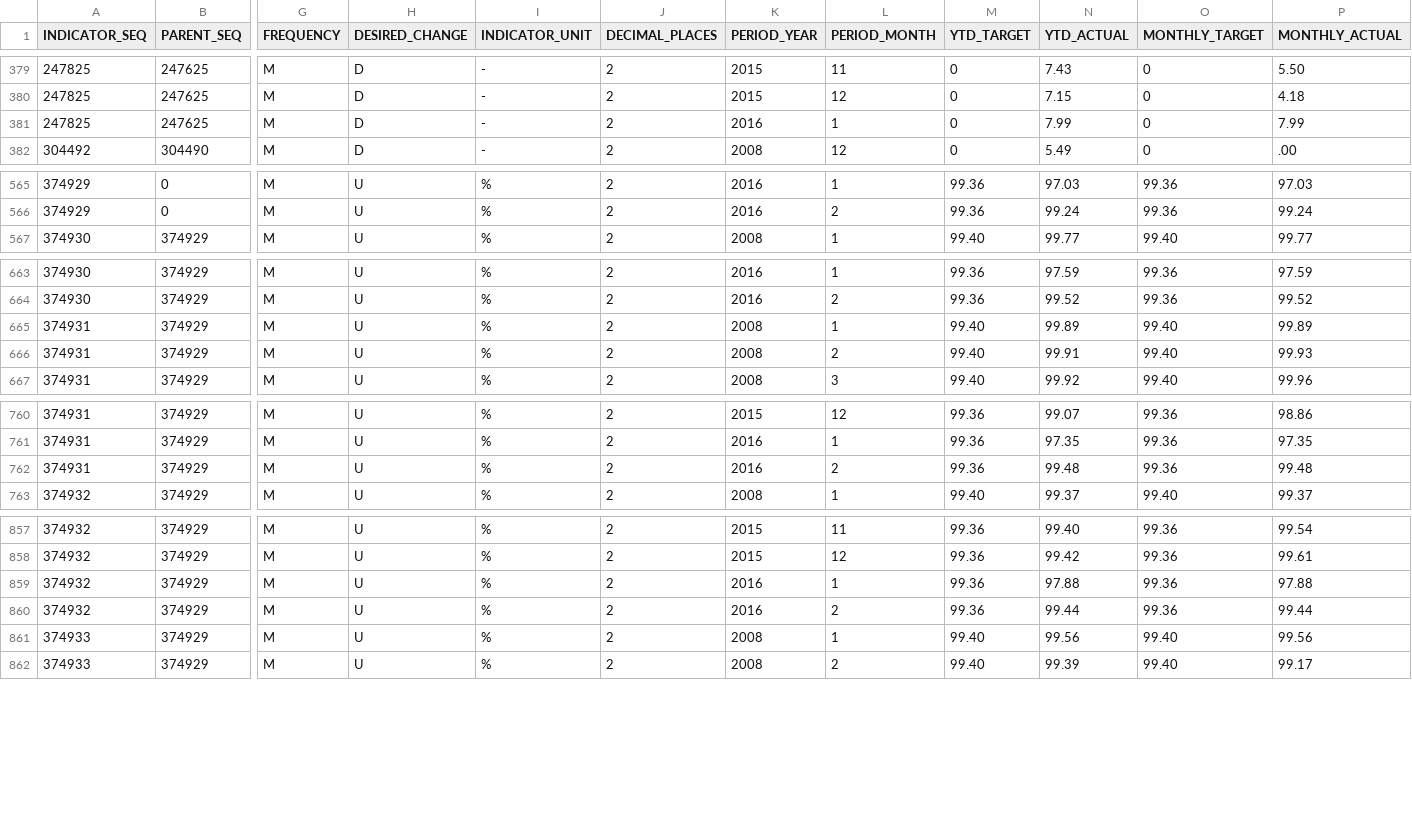
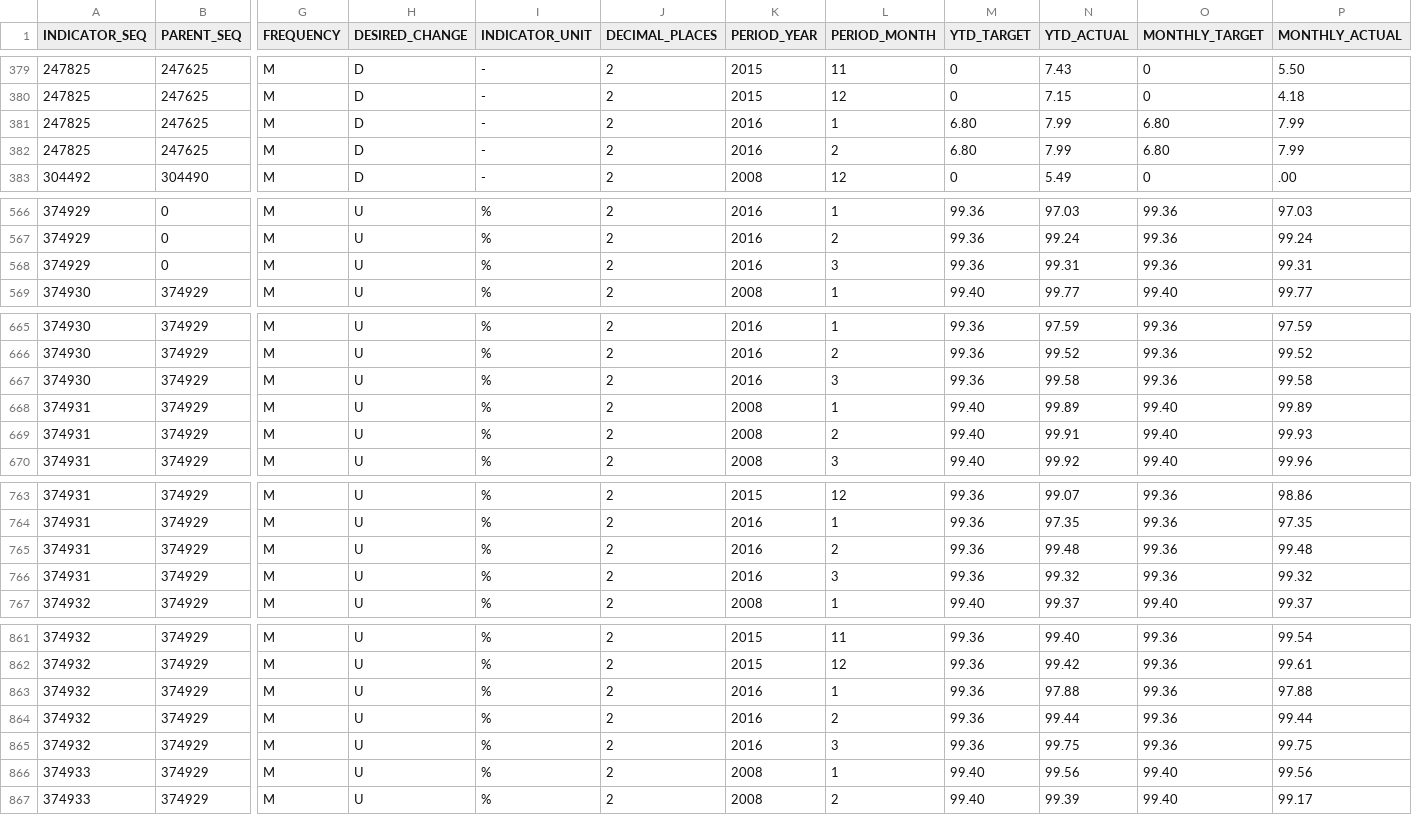
Before and after one commit to brady015/MNR_LIRR_DELAYS, a CSV file: raw_data/Performance/MTA_Performance_MTABUS.csv, drawn as a sheet; only a part is shown, gaps mark what is left out; rows hold the shown columns only; the diff covers the shown part only; the diff names each change by its address in the sheet, - before the commit and + after, or states it on an @@ line.

```diff
--- a/raw_data/Performance/MTA_Performance_MTABUS.csv
+++ b/raw_data/Performance/MTA_Performance_MTABUS.csv
-M381 (YTD_TARGET): 0
+M381 (YTD_TARGET): 6.80
-O381 (MONTHLY_TARGET): 0
+O381 (MONTHLY_TARGET): 6.80
+row 382: 247825 | 247625 | M | D | - | 2 | 2016 | 2 | 6.80 | 7.99 | 6.80 | 7.99
+row 568: 374929 | 0 | M | U | % | 2 | 2016 | 3 | 99.36 | 99.31 | 99.36 | 99.31
+row 667: 374930 | 374929 | M | U | % | 2 | 2016 | 3 | 99.36 | 99.58 | 99.36 | 99.58
+row 766: 374931 | 374929 | M | U | % | 2 | 2016 | 3 | 99.36 | 99.32 | 99.36 | 99.32
+row 865: 374932 | 374929 | M | U | % | 2 | 2016 | 3 | 99.36 | 99.75 | 99.36 | 99.75
```
Also changed, not shown: 5 added rows and 16 edited cells elsewhere in this file, LIRR/MTA_Performance_Trends_LIRR.csv, MNR/MNR_Delayed_Canceled_Trains.csv, 14 other files.
